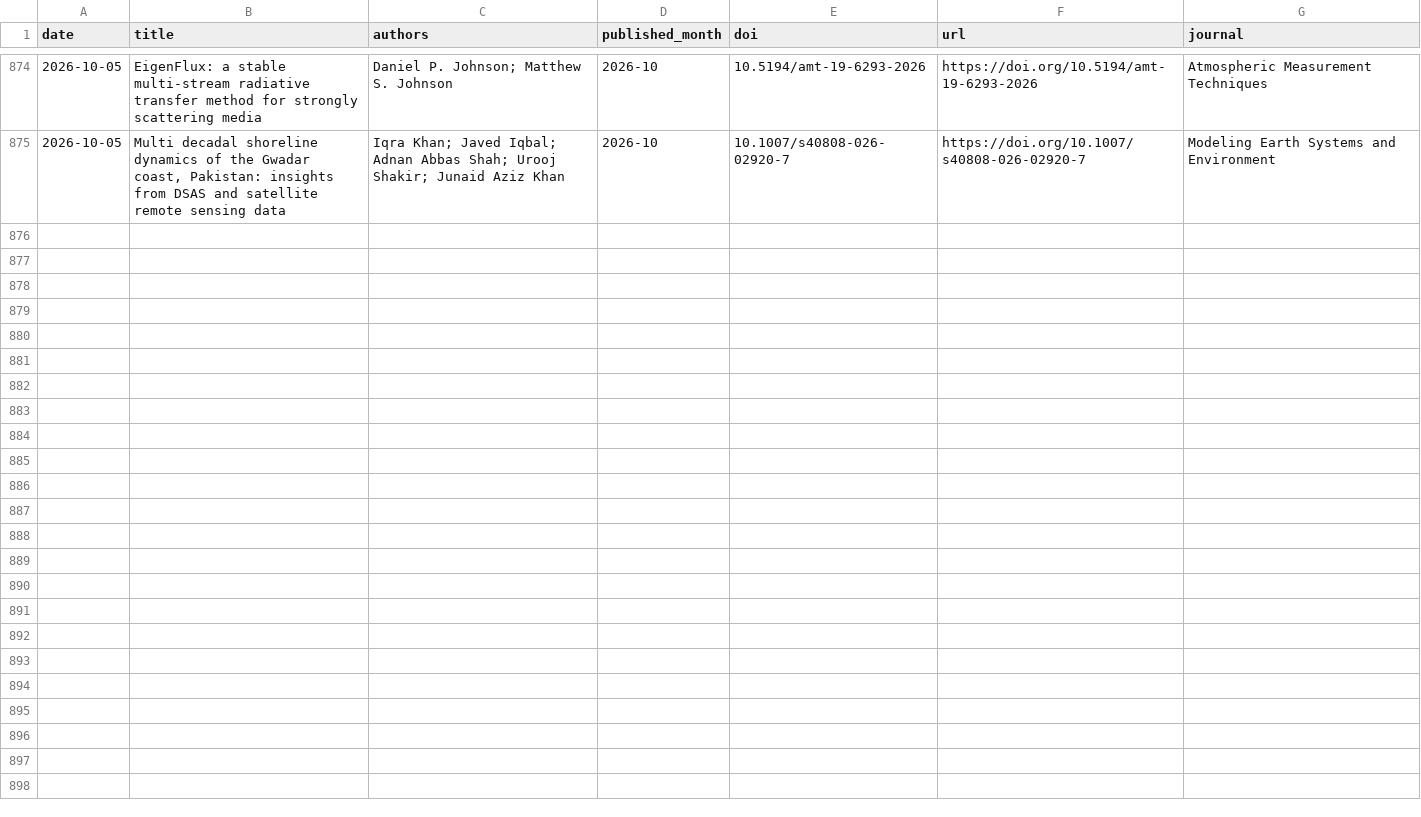
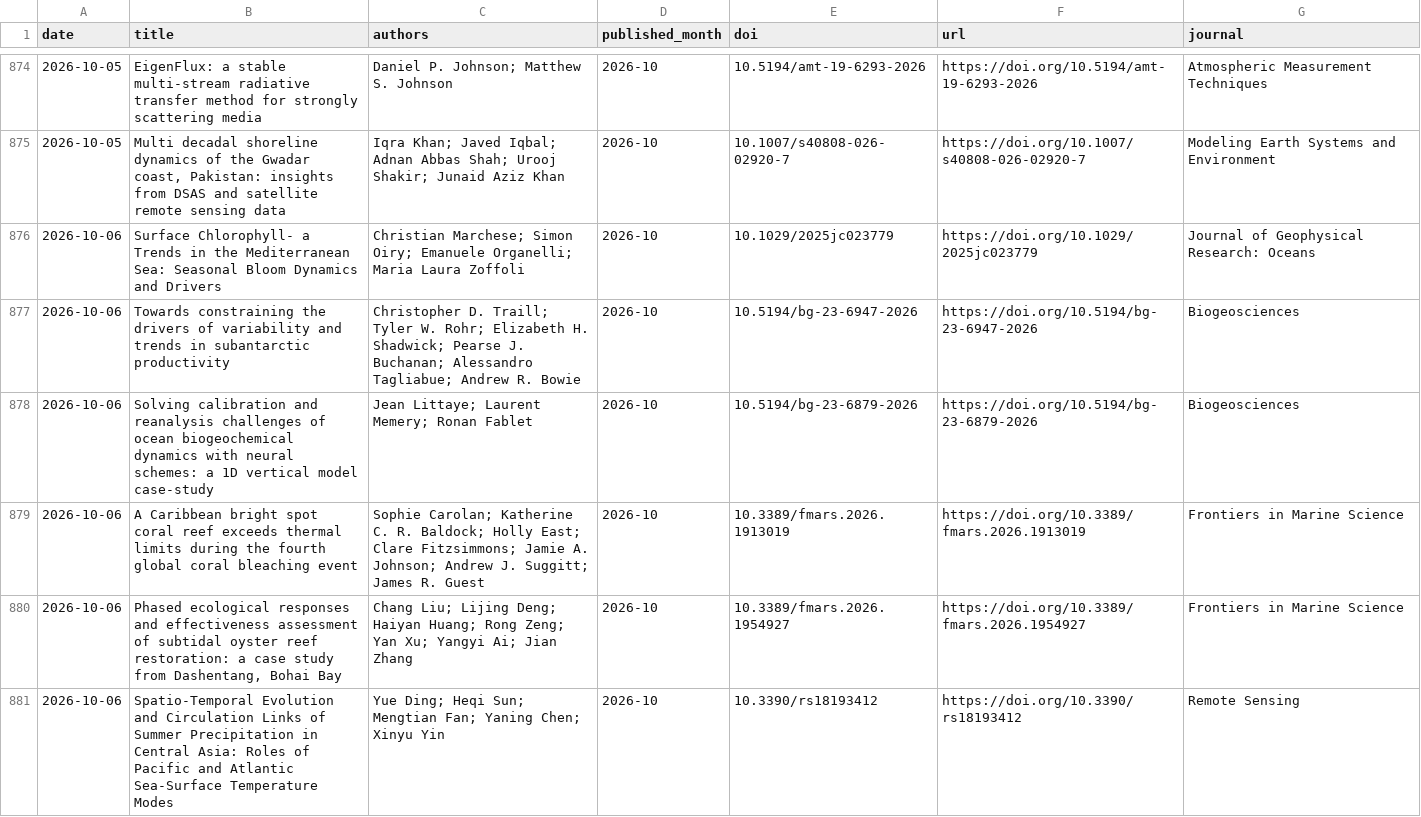
Before and after one commit to MengyuLi15/MengyuLi15.github.io, a CSV file: 推送历史_论文索引.csv, drawn as a sheet; only a part is shown, gaps mark what is left out; the diff covers the shown part only; the diff names each change by its address in the sheet, - before the commit and + after, or states it on an @@ line.

```diff
--- a/推送历史_论文索引.csv
+++ b/推送历史_论文索引.csv
+row 876: 2026-10-06 | Surface Chlorophyll‐ a Trends in the Mediterranean Sea: Seasonal Bloom Dynamics and Drivers | Christian Marchese; Simon Oiry; Emanuele Organelli; Maria Laura Zoffoli | 2026-10 | 10.1029/2025jc023779 | https://doi.org/10.1029/2025jc023779 | Journal of Geophysical Research: Oceans
+row 877: 2026-10-06 | Towards constraining the drivers of variability and trends in subantarctic productivity | Christopher D. Traill; Tyler W. Rohr; Elizabeth H. Shadwick; Pearse J. Buchanan; Alessandro Tagliabue; Andrew R. Bowie | 2026-10 | 10.5194/bg-23-6947-2026 | https://doi.org/10.5194/bg-23-6947-2026 | Biogeosciences
+row 878: 2026-10-06 | Solving calibration and reanalysis challenges of ocean biogeochemical dynamics with neural schemes: a 1D vertical model case-study | Jean Littaye; Laurent Memery; Ronan Fablet | 2026-10 | 10.5194/bg-23-6879-2026 | https://doi.org/10.5194/bg-23-6879-2026 | Biogeosciences
+row 879: 2026-10-06 | A Caribbean bright spot coral reef exceeds thermal limits during the fourth global coral bleaching event | Sophie Carolan; Katherine C. R. Baldock; Holly East; Clare Fitzsimmons; Jamie A. Johnson; Andrew J. Suggitt; James R. Guest | 2026-10 | 10.3389/fmars.2026.1913019 | https://doi.org/10.3389/fmars.2026.1913019 | Frontiers in Marine Science
+row 880: 2026-10-06 | Phased ecological responses and effectiveness assessment of subtidal oyster reef restoration: a case study from Dashentang, Bohai Bay | Chang Liu; Lijing Deng; Haiyan Huang; Rong Zeng; Yan Xu; Yangyi Ai; Jian Zhang | 2026-10 | 10.3389/fmars.2026.1954927 | https://doi.org/10.3389/fmars.2026.1954927 | Frontiers in Marine Science
+row 881: 2026-10-06 | Spatio-Temporal Evolution and Circulation Links of Summer Precipitation in Central Asia: Roles of Pacific and Atlantic Sea-Surface Temperature Modes | Yue Ding; Heqi Sun; Mengtian Fan; Yaning Chen; Xinyu Yin | 2026-10 | 10.3390/rs18193412 | https://doi.org/10.3390/rs18193412 | Remote Sensing
```
Also changed, not shown: 5 added rows elsewhere in this file, 3 other files.
